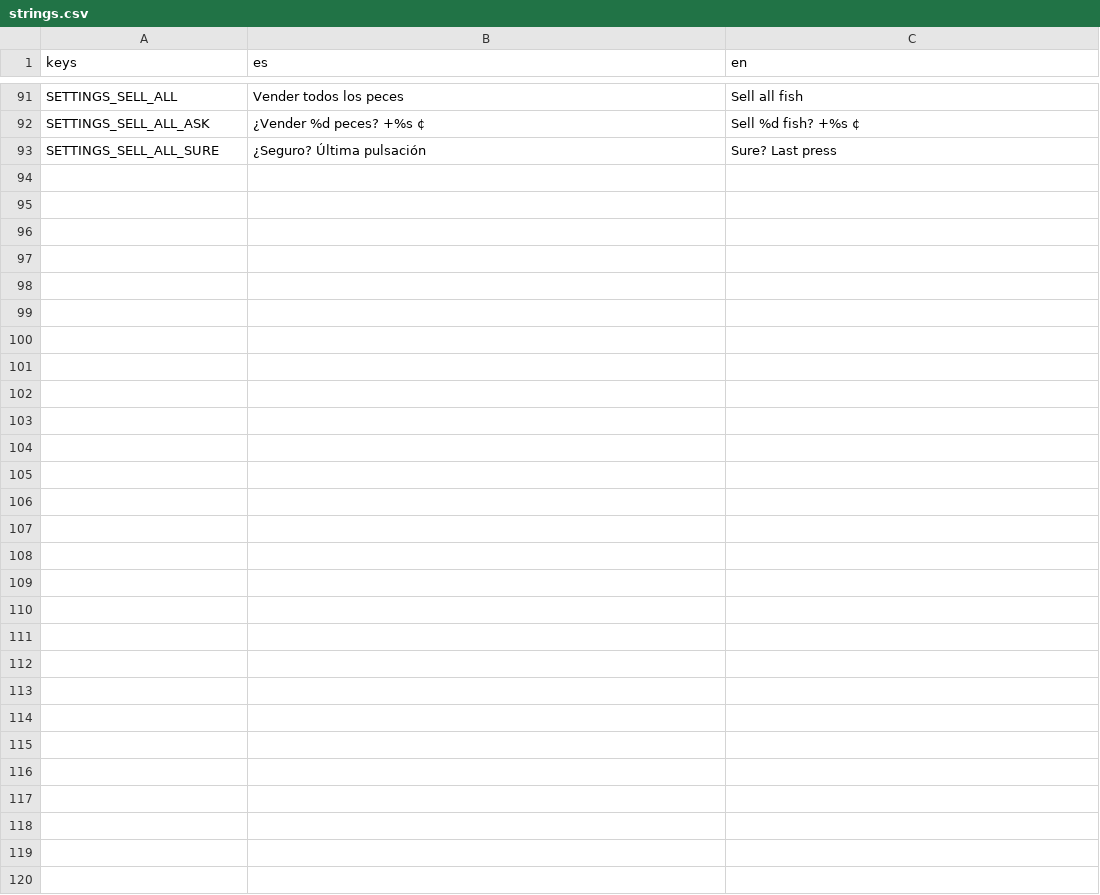
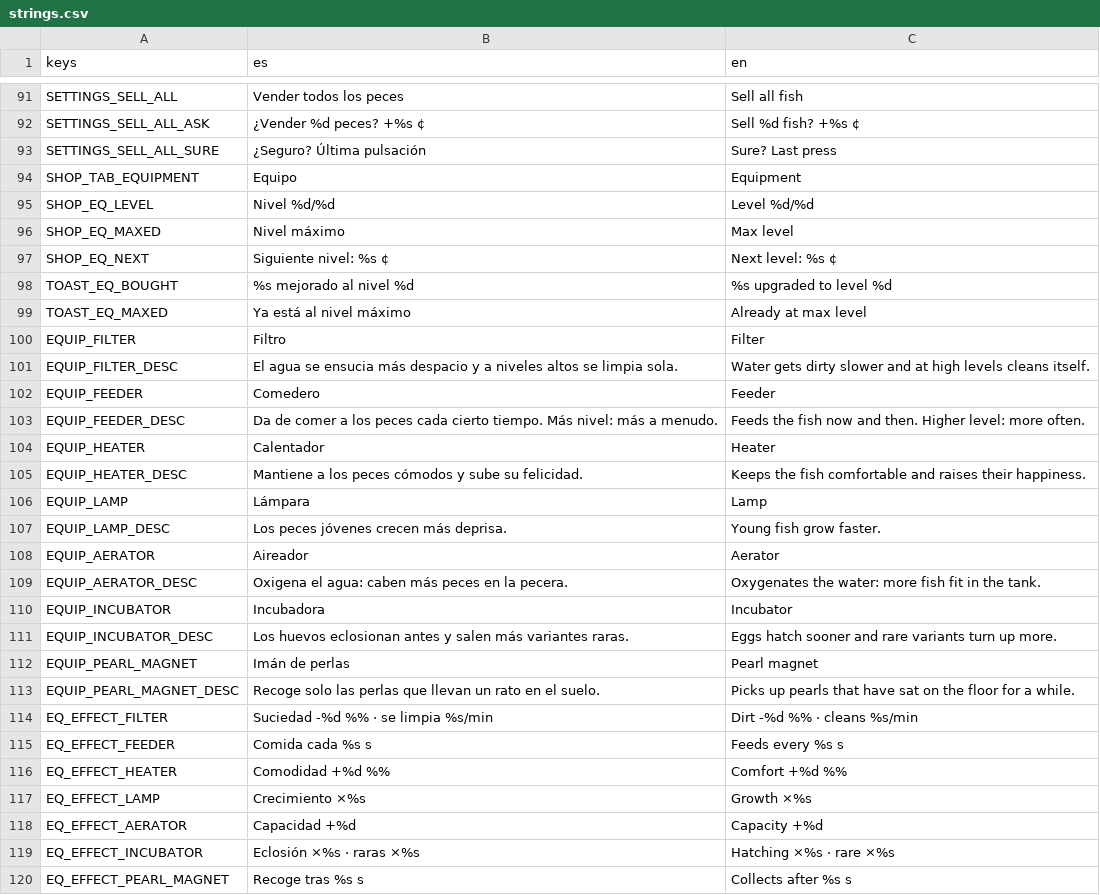
Before and after one commit to JorgeGaro-esp/p3c3r4, a CSV file: game/assets/i18n/strings.csv, drawn as a sheet; only a part is shown, gaps mark what is left out.

```diff
--- a/game/assets/i18n/strings.csv
+++ b/game/assets/i18n/strings.csv
@@ -93 +93,28 @@ SETTINGS_SELL_ALL_ASK,¿Vender %d peces? +%s ¢,Sell %d fish? +%s ¢
 SETTINGS_SELL_ALL_SURE,¿Seguro? Última pulsación,Sure? Last press
+SHOP_TAB_EQUIPMENT,Equipo,Equipment
+SHOP_EQ_LEVEL,Nivel %d/%d,Level %d/%d
+SHOP_EQ_MAXED,Nivel máximo,Max level
+SHOP_EQ_NEXT,Siguiente nivel: %s ¢,Next level: %s ¢
+TOAST_EQ_BOUGHT,%s mejorado al nivel %d,%s upgraded to level %d
+TOAST_EQ_MAXED,Ya está al nivel máximo,Already at max level
+EQUIP_FILTER,Filtro,Filter
+EQUIP_FILTER_DESC,El agua se ensucia más despacio y a niveles altos se limpia sola.,Water gets dirty slower and at high levels cleans itself.
+EQUIP_FEEDER,Comedero,Feeder
+EQUIP_FEEDER_DESC,Da de comer a los peces cada cierto tiempo. Más nivel: más a menudo.,Feeds the fish now and then. Higher level: more often.
+EQUIP_HEATER,Calentador,Heater
+EQUIP_HEATER_DESC,Mantiene a los peces cómodos y sube su felicidad.,Keeps the fish comfortable and raises their happiness.
+EQUIP_LAMP,Lámpara,Lamp
+EQUIP_LAMP_DESC,Los peces jóvenes crecen más deprisa.,Young fish grow faster.
+EQUIP_AERATOR,Aireador,Aerator
+EQUIP_AERATOR_DESC,Oxigena el agua: caben más peces en la pecera.,Oxygenates the water: more fish fit in the tank.
+EQUIP_INCUBATOR,Incubadora,Incubator
+EQUIP_INCUBATOR_DESC,Los huevos eclosionan antes y salen más variantes raras.,Eggs hatch sooner and rare variants turn up more.
+EQUIP_PEARL_MAGNET,Imán de perlas,Pearl magnet
+EQUIP_PEARL_MAGNET_DESC,Recoge solo las perlas que llevan un rato en el suelo.,Picks up pearls that have sat on the floor for a while.
+EQ_EFFECT_FILTER,Suciedad -%d %% · se limpia %s/min,Dirt -%d %% · cleans %s/min
+EQ_EFFECT_FEEDER,Comida cada %s s,Feeds every %s s
+EQ_EFFECT_HEATER,Comodidad +%d %%,Comfort +%d %%
+EQ_EFFECT_LAMP,Crecimiento ×%s,Growth ×%s
+EQ_EFFECT_AERATOR,Capacidad +%d,Capacity +%d
+EQ_EFFECT_INCUBATOR,Eclosión ×%s · raras ×%s,Hatching ×%s · rare ×%s
+EQ_EFFECT_PEARL_MAGNET,Recoge tras %s s,Collects after %s s
```
Also changed, not shown: 46 other files.
